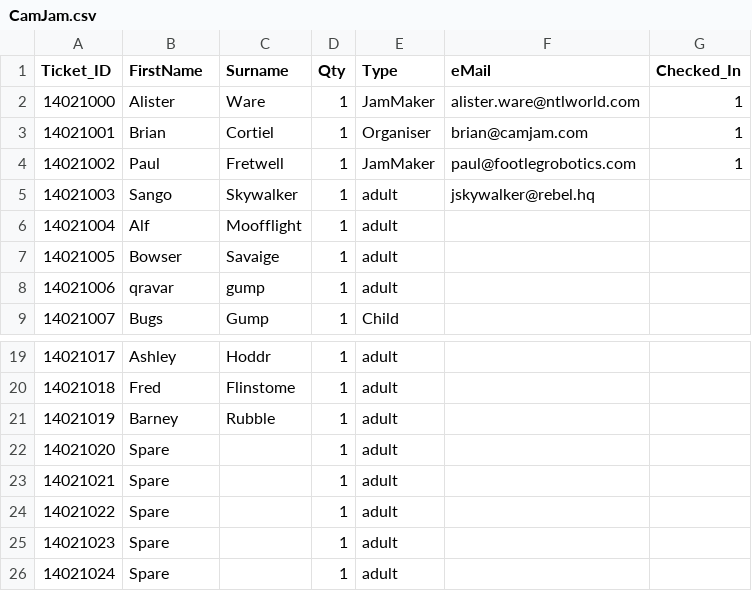
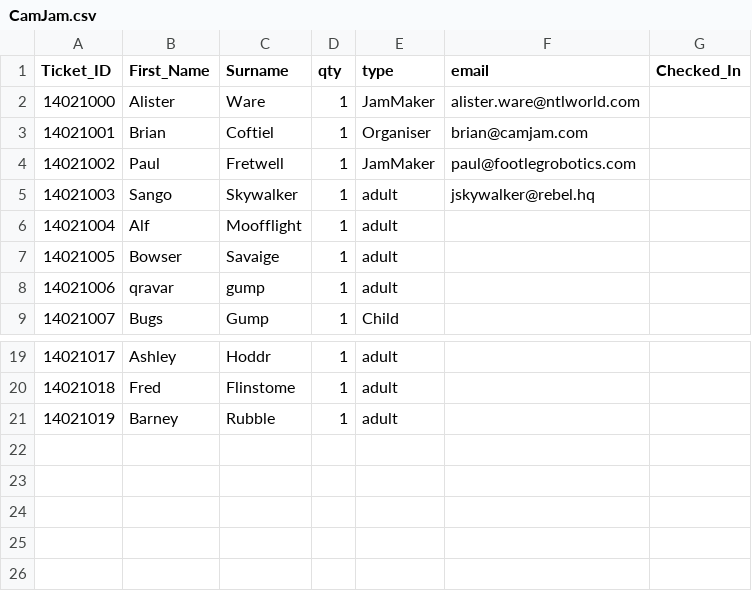
Before and after one commit to erawretsila/CamJam, a CSV file: CamJam.csv, drawn as a sheet; only a part is shown, gaps mark what is left out.

Commit message:
added option to release a checked in ticket & add as a spare. The existing user remains checked in to preserve the accuracy of the statistics

```diff
--- a/CamJam.csv
+++ b/CamJam.csv
@@ -1,5 +1,5 @@
-"Ticket_ID","FirstName","Surname","Qty","Type","eMail","Checked_In"
-14021000,"Alister","Ware",1,"JamMaker","alister.ware@ntlworld.com",1
-14021001,"Brian","Cortiel",1,"Organiser","brian@camjam.com",1
-14021002,"Paul","Fretwell",1,"JamMaker","paul@footlegrobotics.com",1
+"Ticket_ID","First_Name","Surname","qty","type","email","Checked_In"
+14021000,"Alister","Ware",1,"JamMaker","alister.ware@ntlworld.com",
+14021001,"Brian","Coftiel",1,"Organiser","brian@camjam.com",
+14021002,"Paul","Fretwell",1,"JamMaker","paul@footlegrobotics.com",
 14021003,"Sango","Skywalker",1,"adult","jskywalker@rebel.hq",
@@ -21,6 +21 @@
 14021019,"Barney","Rubble",1,"adult",,
-14021020,"Spare",,1,"adult",,
-14021021,"Spare",,1,"adult",,
-14021022,"Spare",,1,"adult",,
-14021023,"Spare",,1,"adult",,
-14021024,"Spare",,1,"adult",,
```
Also changed, not shown: 7 other files.
